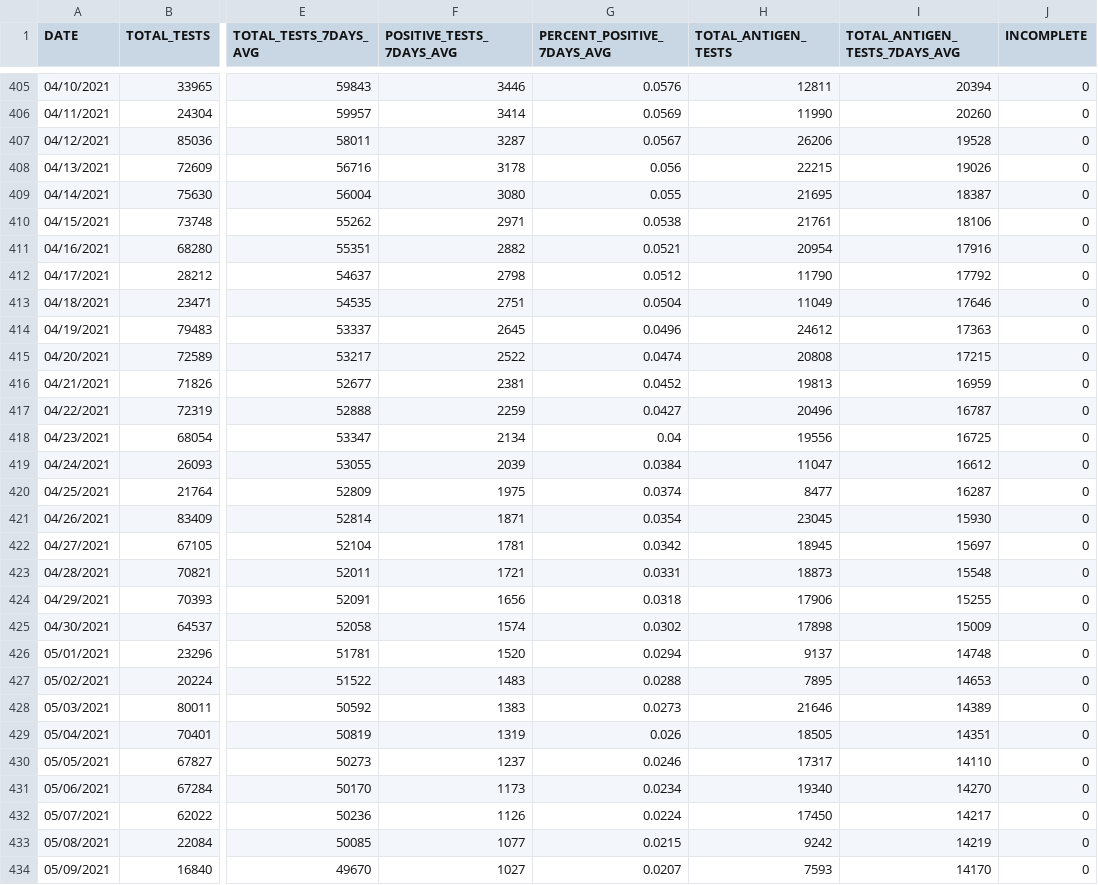
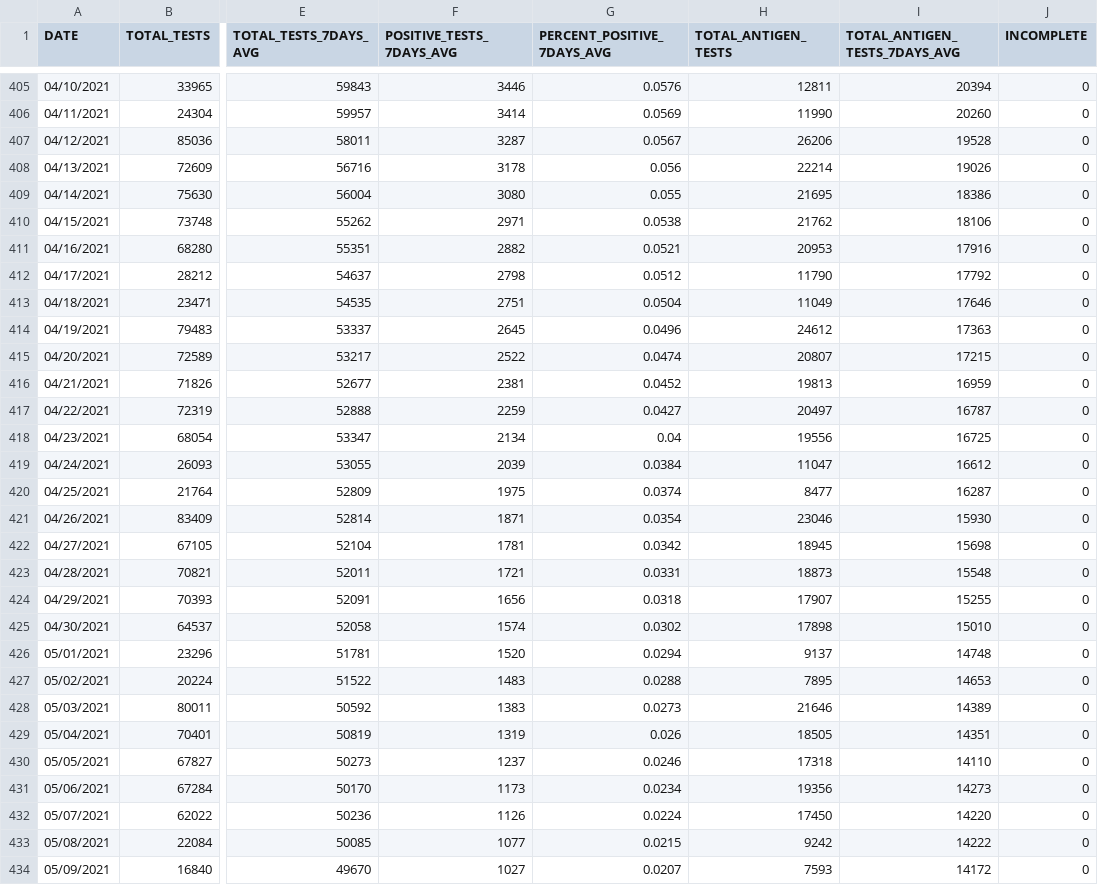
Before and after one commit to nychealth/coronavirus-data, a CSV file: trends/tests.csv, drawn as a sheet; only a part is shown, gaps mark what is left out; the diff covers the shown part only; the diff names each change by its address in the sheet, - before the commit and + after, or states it on an @@ line.

```diff
--- a/trends/tests.csv
+++ b/trends/tests.csv
-H408 (TOTAL_ANTIGEN_TESTS): 22215
+H408 (TOTAL_ANTIGEN_TESTS): 22214
-I409 (TOTAL_ANTIGEN_TESTS_7DAYS_AVG): 18387
+I409 (TOTAL_ANTIGEN_TESTS_7DAYS_AVG): 18386
-H410 (TOTAL_ANTIGEN_TESTS): 21761
+H410 (TOTAL_ANTIGEN_TESTS): 21762
-H411 (TOTAL_ANTIGEN_TESTS): 20954
+H411 (TOTAL_ANTIGEN_TESTS): 20953
-H415 (TOTAL_ANTIGEN_TESTS): 20808
+H415 (TOTAL_ANTIGEN_TESTS): 20807
-H417 (TOTAL_ANTIGEN_TESTS): 20496
+H417 (TOTAL_ANTIGEN_TESTS): 20497
-H421 (TOTAL_ANTIGEN_TESTS): 23045
+H421 (TOTAL_ANTIGEN_TESTS): 23046
-I422 (TOTAL_ANTIGEN_TESTS_7DAYS_AVG): 15697
+I422 (TOTAL_ANTIGEN_TESTS_7DAYS_AVG): 15698
-H424 (TOTAL_ANTIGEN_TESTS): 17906
+H424 (TOTAL_ANTIGEN_TESTS): 17907
-I425 (TOTAL_ANTIGEN_TESTS_7DAYS_AVG): 15009
+I425 (TOTAL_ANTIGEN_TESTS_7DAYS_AVG): 15010
-H430 (TOTAL_ANTIGEN_TESTS): 17317
+H430 (TOTAL_ANTIGEN_TESTS): 17318
-H431 (TOTAL_ANTIGEN_TESTS): 19340
+H431 (TOTAL_ANTIGEN_TESTS): 19356
-I431 (TOTAL_ANTIGEN_TESTS_7DAYS_AVG): 14270
+I431 (TOTAL_ANTIGEN_TESTS_7DAYS_AVG): 14273
-I432 (TOTAL_ANTIGEN_TESTS_7DAYS_AVG): 14217
+I432 (TOTAL_ANTIGEN_TESTS_7DAYS_AVG): 14220
-I433 (TOTAL_ANTIGEN_TESTS_7DAYS_AVG): 14219
+I433 (TOTAL_ANTIGEN_TESTS_7DAYS_AVG): 14222
-I434 (TOTAL_ANTIGEN_TESTS_7DAYS_AVG): 14170
+I434 (TOTAL_ANTIGEN_TESTS_7DAYS_AVG): 14172
```
Also changed, not shown: 1 added row and 65 edited cells elsewhere in this file, latest/last7days-by-modzcta.csv, trends/cases-by-day.csv, 32 other files.
